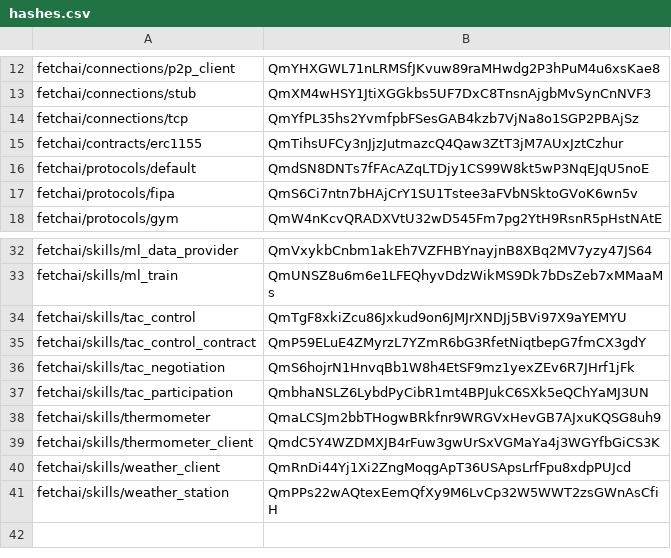
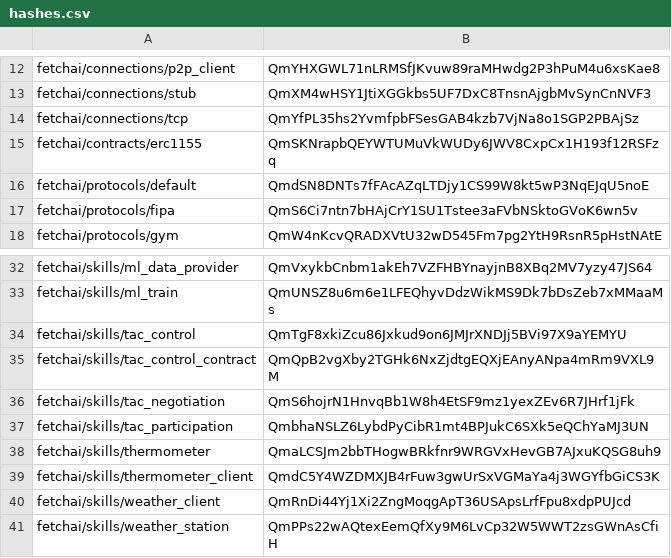
Before and after one commit to fetchai/agents-aea, a CSV file: packages/hashes.csv, drawn as a sheet; only a part is shown, gaps mark what is left out.

```diff
--- a/packages/hashes.csv
+++ b/packages/hashes.csv
@@ -14,3 +14,3 @@ fetchai/connections/stub,QmXM4wHSY1JtiXGGkbs5UF7DxC8TnsnAjgbMvSynCnNVF3
 fetchai/connections/tcp,QmYfPL35hs2YvmfpbFSesGAB4kzb7VjNa8o1SGP2PBAjSz
-fetchai/contracts/erc1155,QmTihsUFCy3nJjzJutmazcQ4Qaw3ZtT3jM7AUxJztCzhur
+fetchai/contracts/erc1155,QmSKNrapbQEYWTUMuVkWUDy6JWV8CxpCx1H193f12RSFzq
 fetchai/protocols/default,QmdSN8DNTs7fFAcAZqLTDjy1CS99W8kt5wP3NqEJqU5noE
@@ -34,3 +34,3 @@ fetchai/skills/ml_train,QmUNSZ8u6m6e1LFEQhyvDdzWikMS9Dk7bDsZeb7xMMaaMs
 fetchai/skills/tac_control,QmTgF8xkiZcu86Jxkud9on6JMJrXNDJj5BVi97X9aYEMYU
-fetchai/skills/tac_control_contract,QmP59ELuE4ZMyrzL7YZmR6bG3RfetNiqtbepG7fmCX3gdY
+fetchai/skills/tac_control_contract,QmQpB2vgXby2TGHk6NxZjdtgEQXjEAnyANpa4mRm9VXL9M
 fetchai/skills/tac_negotiation,QmS6hojrN1HnvqBb1W8h4EtSF9mz1yexZEv6R7JHrf1jFk
```
Also changed, not shown: 4 other files.
